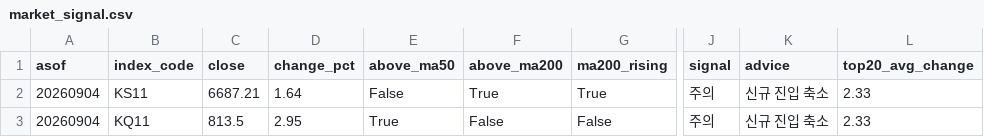
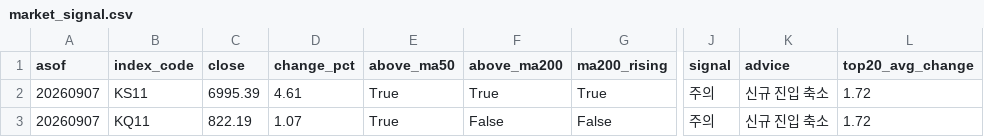
Before and after one commit to curry1004angel/allstock, a CSV file: data/screener/market_signal.csv, drawn as a sheet; only a part is shown, gaps mark what is left out; the diff names each change by its address in the sheet, - before the commit and + after, or states it on an @@ line.

```diff
--- a/data/screener/market_signal.csv
+++ b/data/screener/market_signal.csv
-A2:A3 (asof): 20260904
+A2:A3 (asof): 20260907
-C2 (close): 6687.21
+C2 (close): 6995.39
-D2 (change_pct): 1.64
+D2 (change_pct): 4.61
-E2 (above_ma50): False
+E2 (above_ma50): True
-L2:L3 (top20_avg_change): 2.33
+L2:L3 (top20_avg_change): 1.72
-C3 (close): 813.5
+C3 (close): 822.19
-D3 (change_pct): 2.95
+D3 (change_pct): 1.07
```
Also changed, not shown: data/screener/results.csv, 4 other files.
